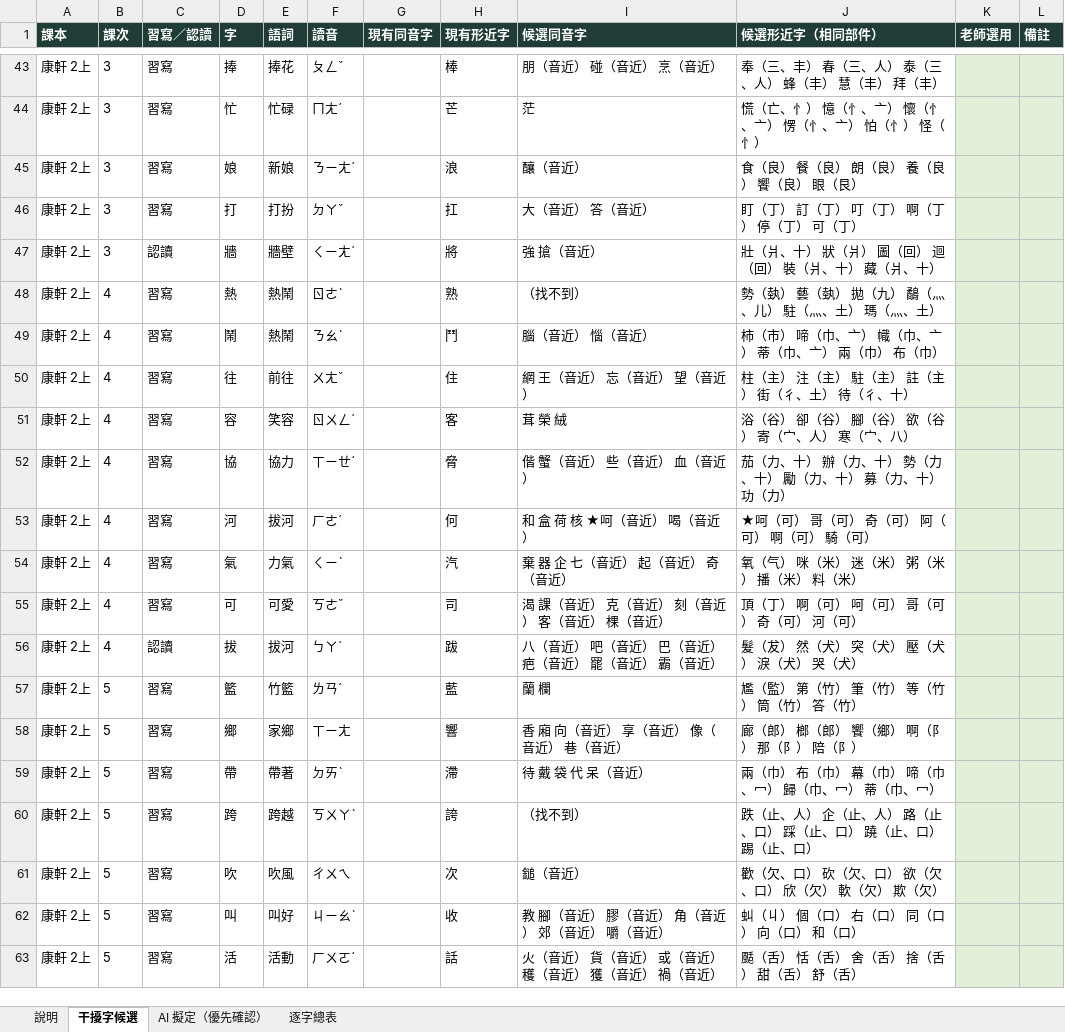
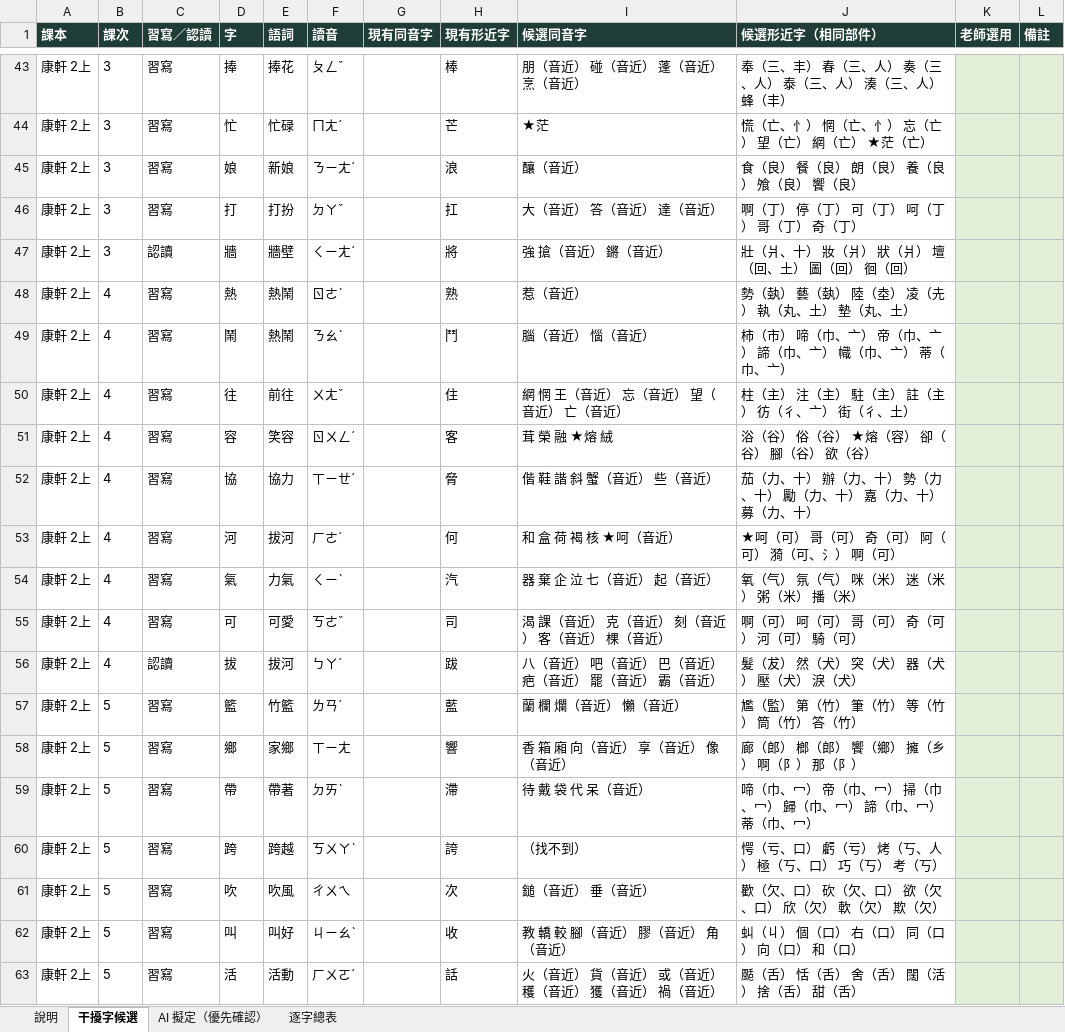
Before and after one commit to slddq237-eng/Educational-Assessment-system-for-6-12-students-with-special-needs, an Excel workbook: docs/material-review.xlsx, sheet 干擾字候選, drawn as a sheet; only a part is shown, gaps mark what is left out; values as stored, in another font and other column widths than the file's, no borders; the diff covers the shown part only; the diff names each change by its address in the sheet, - before the commit and + after, or states it on an @@ line.

```diff
--- a/docs/material-review.xlsx (sheet 干擾字候選)
+++ b/docs/material-review.xlsx (sheet 干擾字候選)
-I43 (候選同音字): 朋（音近） 碰（音近） 烹（音近）
+I43 (候選同音字): 朋（音近） 碰（音近） 蓬（音近） 烹（音近）
-J43 (候選形近字（相同部件）): 奉（三、丰） 春（三、人） 泰（三、人） 蜂（丰） 慧（丰） 拜（丰）
+J43 (候選形近字（相同部件）): 奉（三、丰） 春（三、人） 奏（三、人） 泰（三、人） 湊（三、人） 蜂（丰）
-I44 (候選同音字): 茫
+I44 (候選同音字): ★茫
-J44 (候選形近字（相同部件）): 慌（亡、忄） 憶（忄、亠） 懷（忄、亠） 愣（忄、亠） 怕（忄） 怪（忄）
+J44 (候選形近字（相同部件）): 慌（亡、忄） 惘（亡、忄） 忘（亡） 望（亡） 網（亡） ★茫（亡）
-J45 (候選形近字（相同部件）): 食（良） 餐（良） 朗（良） 養（良） 饗（良） 眼（艮）
+J45 (候選形近字（相同部件）): 食（良） 餐（良） 朗（良） 養（良） 飧（良） 饗（良）
-I46 (候選同音字): 大（音近） 答（音近）
+I46 (候選同音字): 大（音近） 答（音近） 達（音近）
-J46 (候選形近字（相同部件）): 盯（丁） 訂（丁） 叮（丁） 啊（丁） 停（丁） 可（丁）
+J46 (候選形近字（相同部件）): 啊（丁） 停（丁） 可（丁） 呵（丁） 哥（丁） 奇（丁）
-I47 (候選同音字): 強 搶（音近）
+I47 (候選同音字): 強 搶（音近） 鏘（音近）
-J47 (候選形近字（相同部件）): 壯（爿、十） 狀（爿） 圖（回） 迴（回） 裝（爿、十） 藏（爿、十）
+J47 (候選形近字（相同部件）): 壯（爿、十） 妝（爿） 狀（爿） 壇（回、土） 圖（回） 徊（回）
-I48 (候選同音字): （找不到）
+I48 (候選同音字): 惹（音近）
-J48 (候選形近字（相同部件）): 勢（埶） 藝（埶） 拋（九） 鷸（灬、儿） 駐（灬、土） 瑪（灬、土）
+J48 (候選形近字（相同部件）): 勢（埶） 藝（埶） 陸（坴） 凌（圥） 執（丸、土） 墊（丸、土）
-J49 (候選形近字（相同部件）): 柿（市） 啼（巾、亠） 幟（巾、亠） 蒂（巾、亠） 兩（巾） 布（巾）
+J49 (候選形近字（相同部件）): 柿（市） 啼（巾、亠） 帝（巾、亠） 諦（巾、亠） 幟（巾、亠） 蒂（巾、亠）
-I50 (候選同音字): 網 王（音近） 忘（音近） 望（音近）
+I50 (候選同音字): 網 惘 王（音近） 忘（音近） 望（音近） 亡（音近）
-J50 (候選形近字（相同部件）): 柱（主） 注（主） 駐（主） 註（主） 街（彳、土） 待（彳、十）
+J50 (候選形近字（相同部件）): 柱（主） 注（主） 駐（主） 註（主） 彷（彳、亠） 街（彳、土）
-I51 (候選同音字): 茸 榮 絨
+I51 (候選同音字): 茸 榮 融 ★熔 絨
-J51 (候選形近字（相同部件）): 浴（谷） 卻（谷） 腳（谷） 欲（谷） 寄（宀、人） 寒（宀、八）
+J51 (候選形近字（相同部件）): 浴（谷） 俗（谷） ★熔（容） 卻（谷） 腳（谷） 欲（谷）
-I52 (候選同音字): 偕 蟹（音近） 些（音近） 血（音近）
+I52 (候選同音字): 偕 鞋 諧 斜 蟹（音近） 些（音近）
-J52 (候選形近字（相同部件）): 茄（力、十） 辦（力、十） 勢（力、十） 勵（力、十） 募（力、十） 功（力）
+J52 (候選形近字（相同部件）): 茄（力、十） 辦（力、十） 勢（力、十） 勵（力、十） 嘉（力、十） 募（力、十）
-I53 (候選同音字): 和 盒 荷 核 ★呵（音近） 喝（音近）
+I53 (候選同音字): 和 盒 荷 褐 核 ★呵（音近）
-J53 (候選形近字（相同部件）): ★呵（可） 哥（可） 奇（可） 阿（可） 啊（可） 騎（可）
+J53 (候選形近字（相同部件）): ★呵（可） 哥（可） 奇（可） 阿（可） 漪（可、氵） 啊（可）
-I54 (候選同音字): 棄 器 企 七（音近） 起（音近） 奇（音近）
+I54 (候選同音字): 器 棄 企 泣 七（音近） 起（音近）
-J54 (候選形近字（相同部件）): 氧（气） 咪（米） 迷（米） 粥（米） 播（米） 料（米）
+J54 (候選形近字（相同部件）): 氧（气） 氛（气） 咪（米） 迷（米） 粥（米） 播（米）
-J55 (候選形近字（相同部件）): 頂（丁） 啊（可） 呵（可） 哥（可） 奇（可） 河（可）
+J55 (候選形近字（相同部件）): 啊（可） 呵（可） 哥（可） 奇（可） 河（可） 騎（可）
-J56 (候選形近字（相同部件）): 髮（犮） 然（犬） 突（犬） 壓（犬） 淚（犬） 哭（犬）
+J56 (候選形近字（相同部件）): 髮（犮） 然（犬） 突（犬） 器（犬） 壓（犬） 淚（犬）
-I57 (候選同音字): 蘭 欄
+I57 (候選同音字): 蘭 欄 爛（音近） 懶（音近）
-I58 (候選同音字): 香 廂 向（音近） 享（音近） 像（音近） 巷（音近）
+I58 (候選同音字): 香 箱 廂 向（音近） 享（音近） 像（音近）
-J58 (候選形近字（相同部件）): 廊（郎） 榔（郎） 饗（鄉） 啊（阝） 那（阝） 陪（阝）
+J58 (候選形近字（相同部件）): 廊（郎） 榔（郎） 饗（鄉） 擁（乡） 啊（阝） 那（阝）
-J59 (候選形近字（相同部件）): 兩（巾） 布（巾） 幕（巾） 啼（巾、冖） 歸（巾、冖） 蒂（巾、冖）
+J59 (候選形近字（相同部件）): 啼（巾、冖） 帝（巾、冖） 掃（巾、冖） 歸（巾、冖） 諦（巾、冖） 蒂（巾、冖）
-J60 (候選形近字（相同部件）): 跌（止、人） 企（止、人） 路（止、口） 踩（止、口） 蹺（止、口） 踢（止、口）
+J60 (候選形近字（相同部件）): 愕（亏、口） 虧（亏） 烤（丂、人） 極（丂、口） 巧（丂） 考（丂）
-I61 (候選同音字): 鎚（音近）
+I61 (候選同音字): 鎚（音近） 垂（音近）
-I62 (候選同音字): 教 腳（音近） 膠（音近） 角（音近） 郊（音近） 嚼（音近）
+I62 (候選同音字): 教 轎 較 腳（音近） 膠（音近） 角（音近）
-J63 (候選形近字（相同部件）): 颳（舌） 恬（舌） 舍（舌） 捨（舌） 甜（舌） 舒（舌）
+J63 (候選形近字（相同部件）): 颳（舌） 恬（舌） 舍（舌） 闊（活） 捨（舌） 甜（舌）
```
Also changed, not shown: 339 edited cells elsewhere in this sheet, sheet 逐字總表, sheet 說明, docs/parts-table.xlsx, 42 other files.
